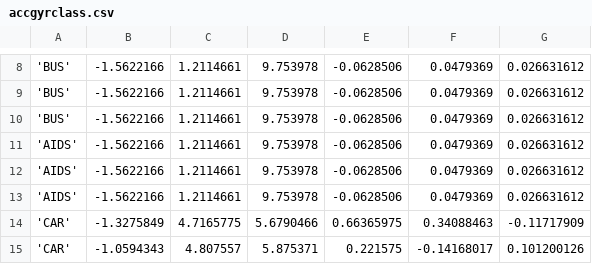
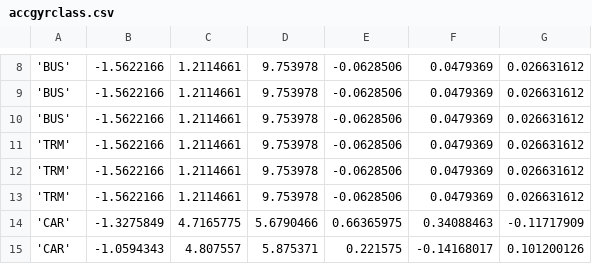
Before and after one commit to JasiuHimself/djddev, a CSV file: ai/accgyrclass.csv, drawn as a sheet; only a part is shown, gaps mark what is left out.

```diff
--- a/ai/accgyrclass.csv
+++ b/ai/accgyrclass.csv
@@ -10,5 +10,5 @@
 'BUS',-1.5622166,1.2114661,9.753978,-0.0628506,0.0479369,0.026631612
-'AIDS',-1.5622166,1.2114661,9.753978,-0.0628506,0.0479369,0.026631612
-'AIDS',-1.5622166,1.2114661,9.753978,-0.0628506,0.0479369,0.026631612
-'AIDS',-1.5622166,1.2114661,9.753978,-0.0628506,0.0479369,0.026631612
+'TRM',-1.5622166,1.2114661,9.753978,-0.0628506,0.0479369,0.026631612
+'TRM',-1.5622166,1.2114661,9.753978,-0.0628506,0.0479369,0.026631612
+'TRM',-1.5622166,1.2114661,9.753978,-0.0628506,0.0479369,0.026631612
 'CAR',-1.3275849,4.7165775,5.6790466,0.66365975,0.34088463,-0.11717909
```
Also changed, not shown: 1 other file.
